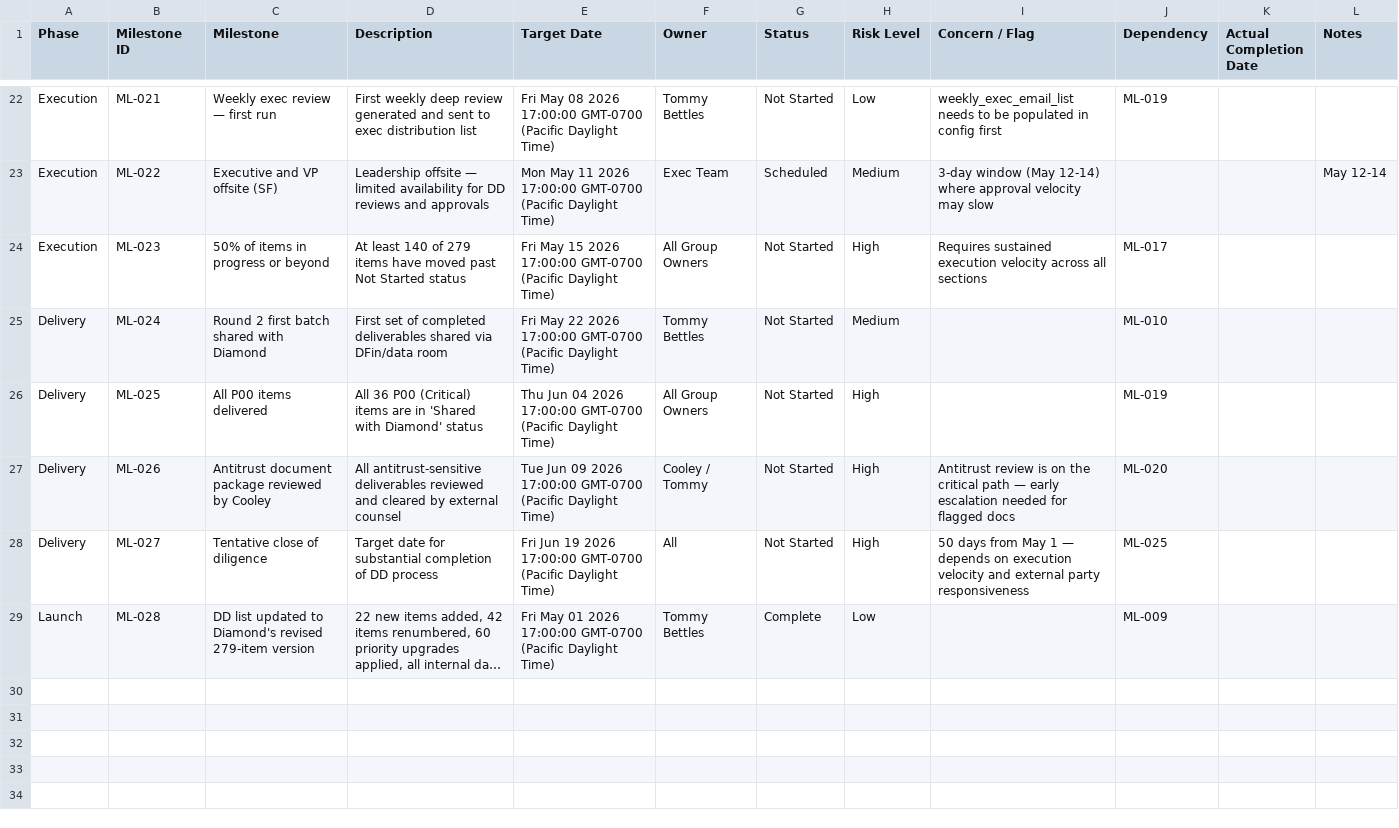
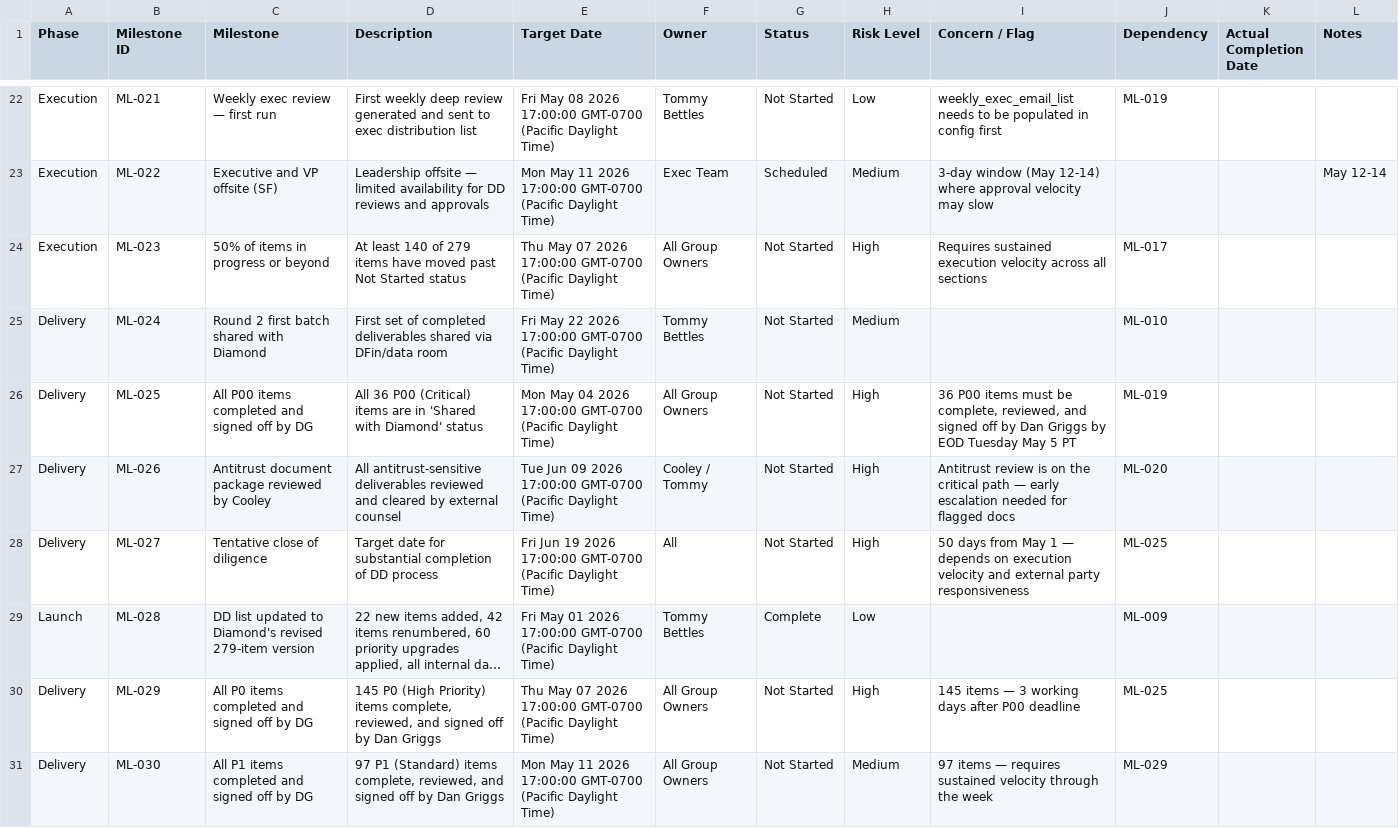
Before and after one commit to tbettles-code/integra-dd-data, a CSV file: data/milestones.csv, drawn as a sheet; only a part is shown, gaps mark what is left out; long unchanged cells end in …; the diff names each change by its address in the sheet, - before the commit and + after, or states it on an @@ line.

Commit message:
Update DD external view — 2026-05-01T20:48:02.911Z

```diff
--- a/data/milestones.csv
+++ b/data/milestones.csv
-E24 (Target Date): Fri May 15 2026 17:00:00…
+E24 (Target Date): Thu May 07 2026 17:00:00…
-C26 (Milestone): All P00 items delivered
+C26 (Milestone): All P00 items completed and signed off by DG
-E26 (Target Date): Thu Jun 04 2026…
+E26 (Target Date): Mon May 04 2026…
-I26 (Concern / Flag): (empty)
+I26 (Concern / Flag): 36 P00 items must be complete, reviewed, and signed off by Dan Griggs by EOD Tuesday May 5 PT
+row 30: Delivery | ML-029 | All P0 items completed and signed off by DG | 145 P0 (High Priority) items complete, reviewed, and signed off by Dan Griggs | Thu May 07 2026 17:00:00 GMT-0700 (Pacific Daylight Time) | All Group Owners | Not Started | High | 145 items — 3 working days after P00 deadline | ML-025
+row 31: Delivery | ML-030 | All P1 items completed and signed off by DG | 97 P1 (Standard) items complete, reviewed, and signed off by Dan Griggs | Mon May 11 2026 17:00:00 GMT-0700 (Pacific Daylight Time) | All Group Owners | Not Started | Medium | 97 items — requires sustained velocity through the week | ML-029
```
